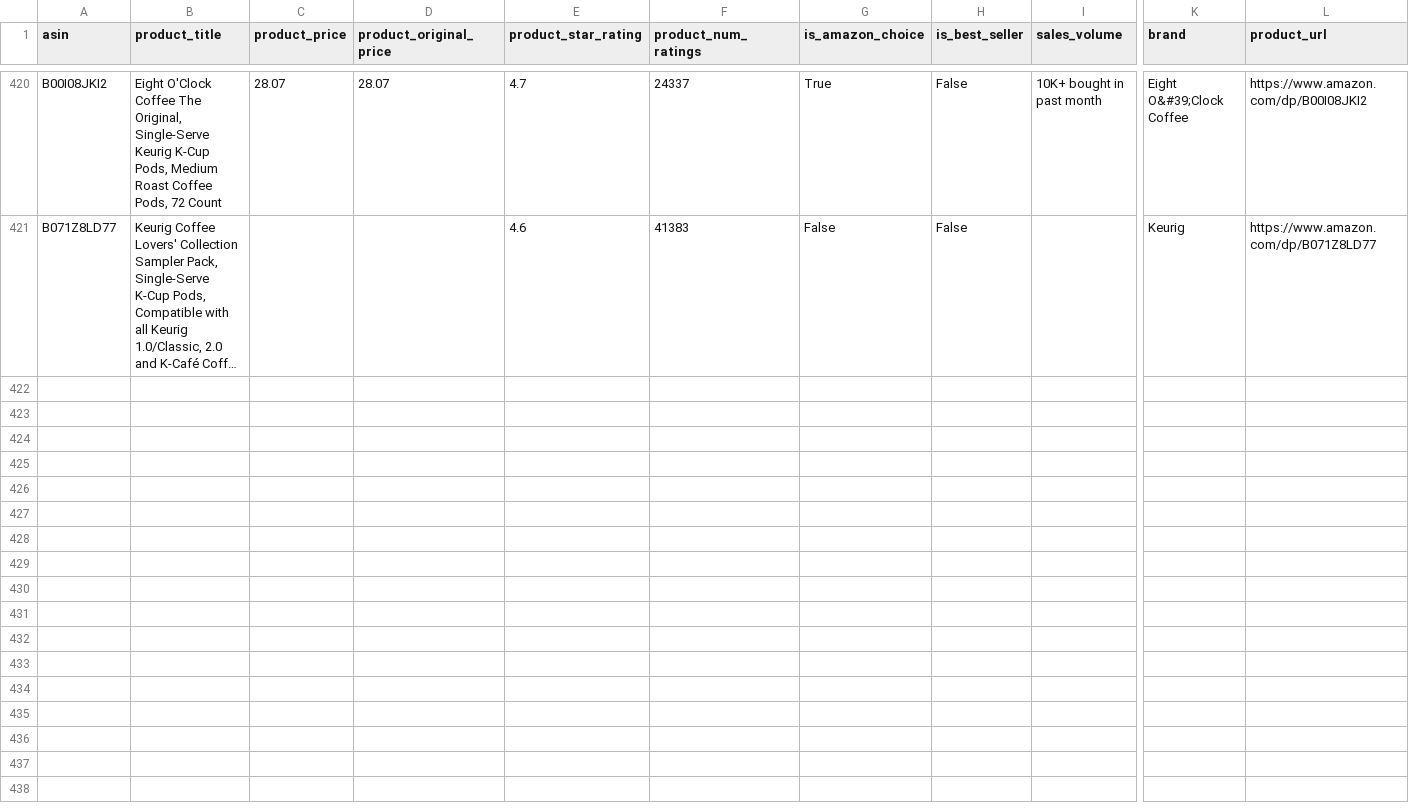
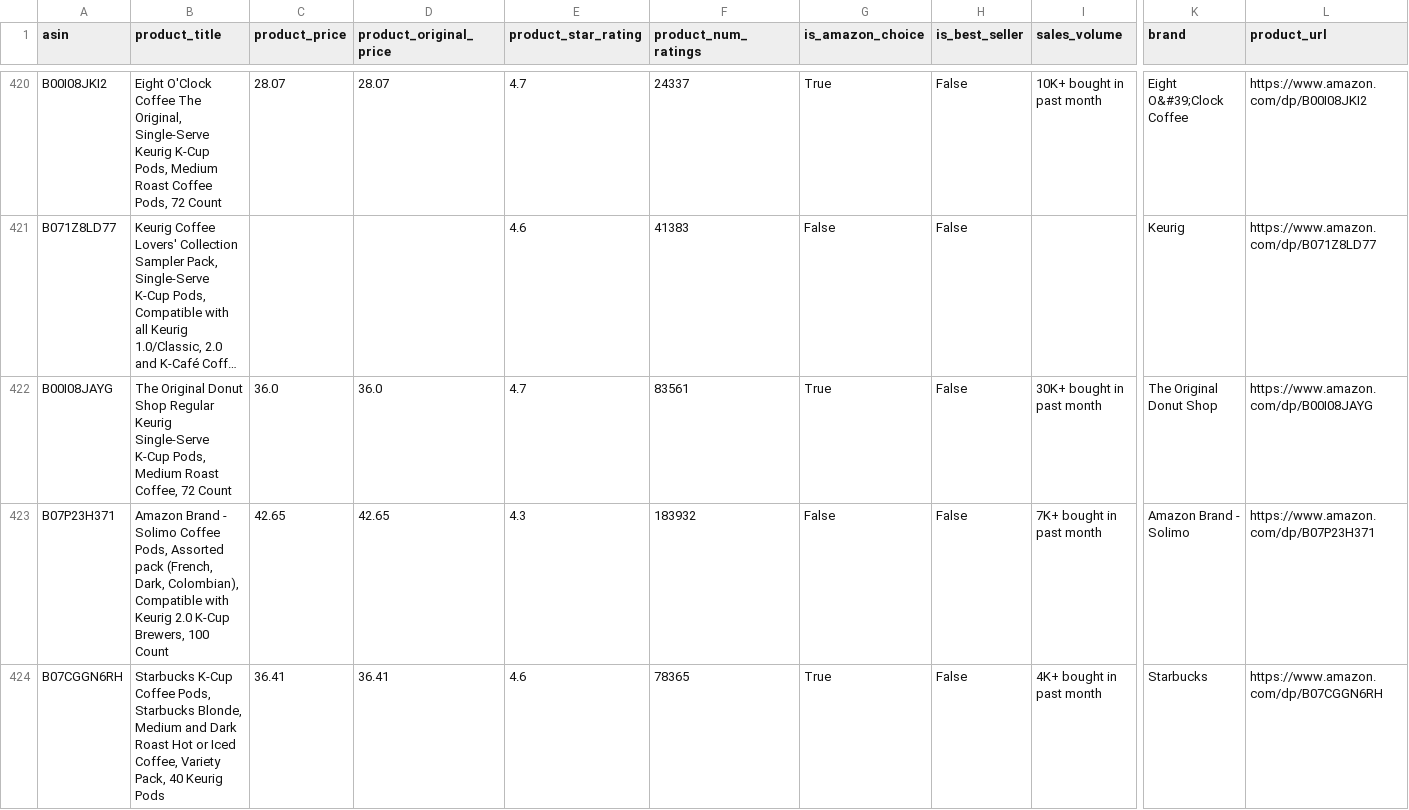
Before and after one commit to leonelmoreno-cmd/tracking2, a CSV file: data/competitors_history - RIO.csv, drawn as a sheet; only a part is shown, gaps mark what is left out; long unchanged cells end in …; rows hold the shown columns only; the diff covers the shown part only; the diff names each change by its address in the sheet, - before the commit and + after, or states it on an @@ line.

```diff
--- a/data/competitors_history - RIO.csv
+++ b/data/competitors_history - RIO.csv
+row 422: B00I08JAYG | The Original Donut Shop Regular Keurig Single-Serve K-Cup Pods, Medium Roast Coffee, 72 Count | 36.0 | 36.0 | 4.7 | 83561 | True | False | 30K+ bought in past month | The Original Donut Shop | https://www.amazon.com/dp/B00I08JAYG
+row 423: B07P23H371 | Amazon Brand - Solimo Coffee Pods, Assorted pack (French, Dark, Colombian), Compatible with Keurig 2.0 K-Cup Brewers, 100 Count | 42.65 | 42.65 | 4.3 | 183932 | False | False | 7K+ bought in past month | Amazon Brand - Solimo | https://www.amazon.com/dp/B07P23H371
+row 424: B07CGGN6RH | Starbucks K-Cup Coffee Pods, Starbucks Blonde, Medium and Dark Roast Hot or Iced Coffee, Variety Pack, 40 Keurig Pods | 36.41 | 36.41 | 4.6 | 78365 | True | False | 4K+ bought in past month | Starbucks | https://www.amazon.com/dp/B07CGGN6RH
```
Also changed, not shown: 7 added rows elsewhere in this file.
